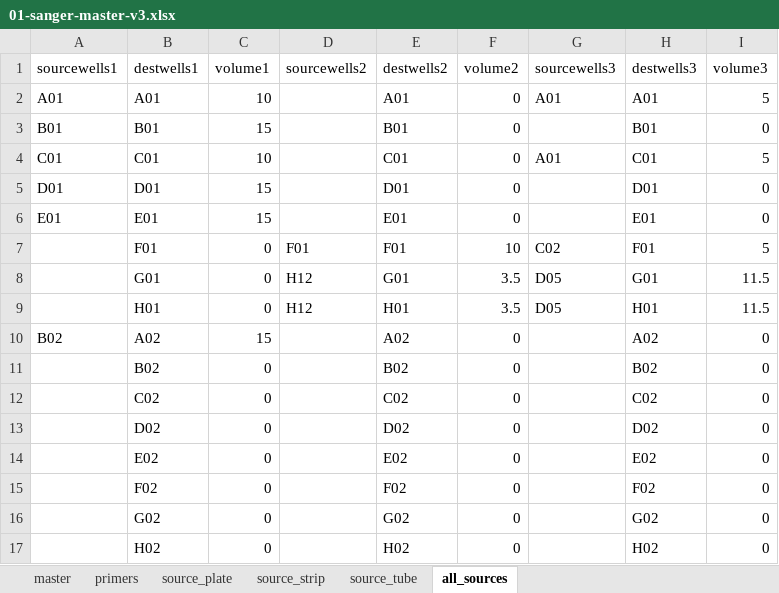
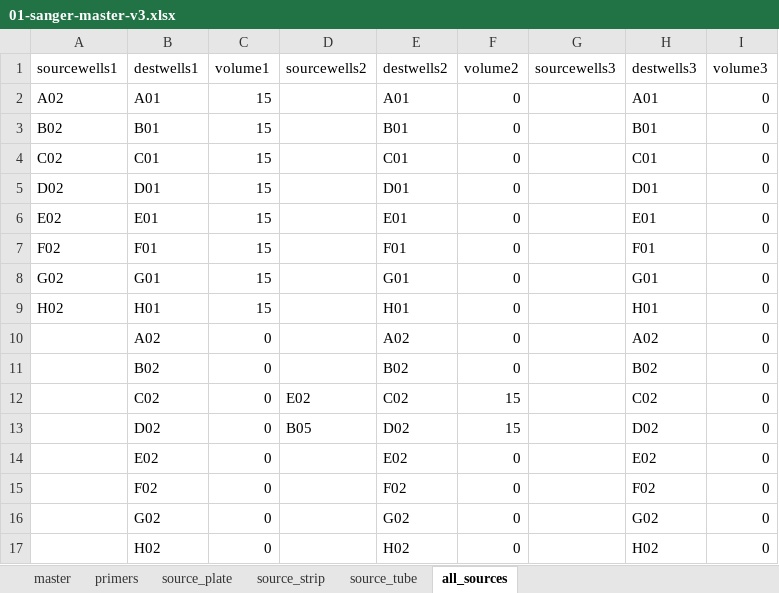
Before and after one commit to angelovangel/opentrons, an Excel workbook: templates/01-sanger-master-v3.xlsx, sheet all_sources, drawn as a sheet; only a part is shown; values as stored, in another font and other column widths than the file's, no borders; the diff covers the shown part only; the diff names each change by its address in the sheet, - before the commit and + after, or states it on an @@ line.

```diff
--- a/templates/01-sanger-master-v3.xlsx (sheet all_sources)
+++ b/templates/01-sanger-master-v3.xlsx (sheet all_sources)
-A2 (sourcewells1): A01
+A2 (sourcewells1): A02
-C2 (volume1): 10
+C2 (volume1): 15
-G2 (sourcewells3): A01
+G2 (sourcewells3): (empty)
-I2 (volume3): 5
+I2 (volume3): 0
-A3 (sourcewells1): B01
+A3 (sourcewells1): B02
-A4 (sourcewells1): C01
+A4 (sourcewells1): C02
-C4 (volume1): 10
+C4 (volume1): 15
-G4 (sourcewells3): A01
+G4 (sourcewells3): (empty)
-I4 (volume3): 5
+I4 (volume3): 0
-A5 (sourcewells1): D01
+A5 (sourcewells1): D02
-A6 (sourcewells1): E01
+A6 (sourcewells1): E02
-A7 (sourcewells1): (empty)
+A7 (sourcewells1): F02
-C7:C9 (volume1): 0
+C7:C9 (volume1): 15
-D7 (sourcewells2): F01
+D7 (sourcewells2): (empty)
-F7 (volume2): 10
+F7 (volume2): 0
-G7 (sourcewells3): C02
+G7 (sourcewells3): (empty)
-I7 (volume3): 5
+I7 (volume3): 0
-A8 (sourcewells1): (empty)
+A8 (sourcewells1): G02
-D8:D9 (sourcewells2): H12
+D8:D9 (sourcewells2): (empty)
-F8:F9 (volume2): 3.5
+F8:F9 (volume2): 0
-G8:G9 (sourcewells3): D05
+G8:G9 (sourcewells3): (empty)
-I8:I9 (volume3): 11.5
+I8:I9 (volume3): 0
-A9 (sourcewells1): (empty)
+A9 (sourcewells1): H02
-A10 (sourcewells1): B02
+A10 (sourcewells1): (empty)
-C10 (volume1): 15
+C10 (volume1): 0
-D12 (sourcewells2): (empty)
+D12 (sourcewells2): E02
-F12:F13 (volume2): 0
+F12:F13 (volume2): 15
-D13 (sourcewells2): (empty)
+D13 (sourcewells2): B05
```
Also changed, not shown: 36 edited cells elsewhere in this sheet, sheet master, sheet source_strip, sheet source_tube, sheet source_plate, formulas that keep their value, 2 other files.
